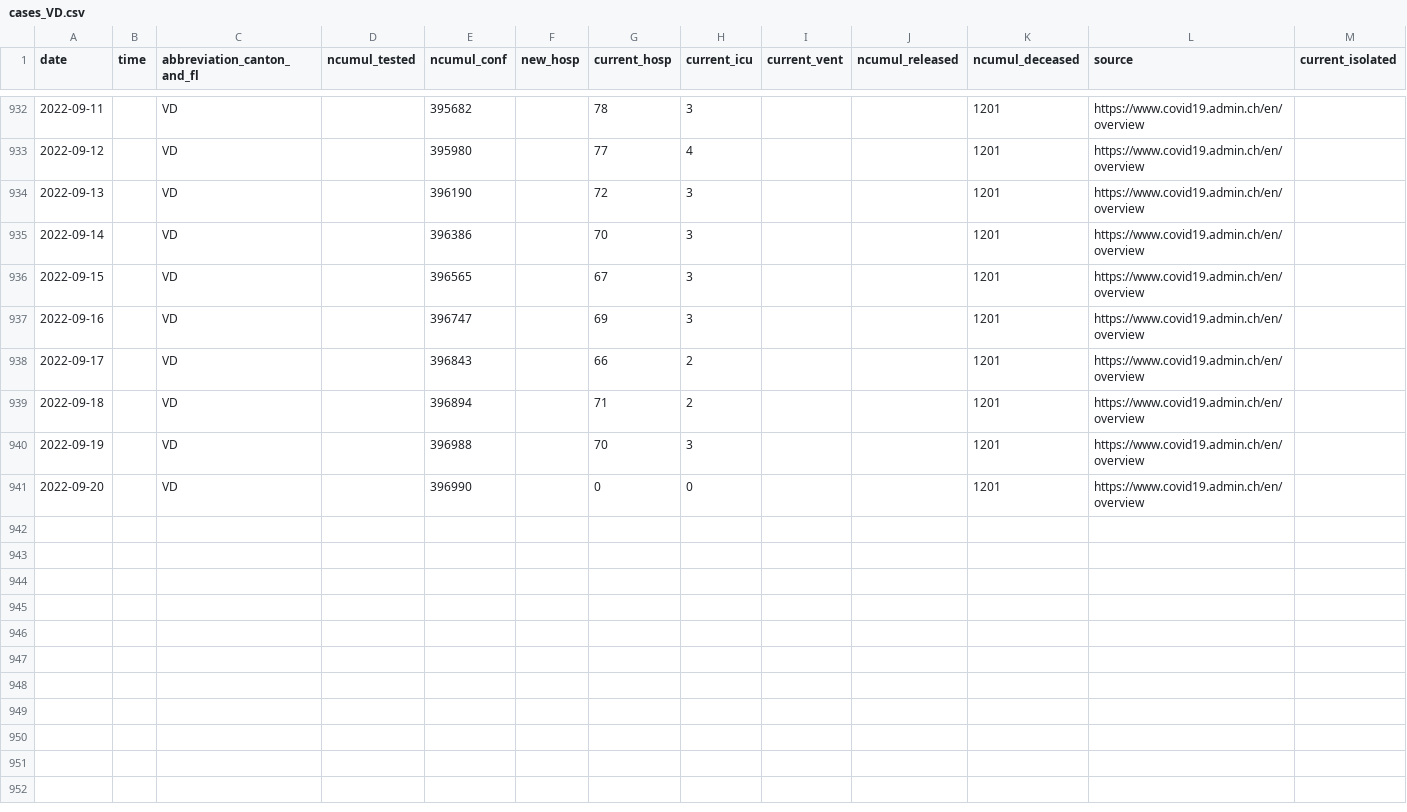
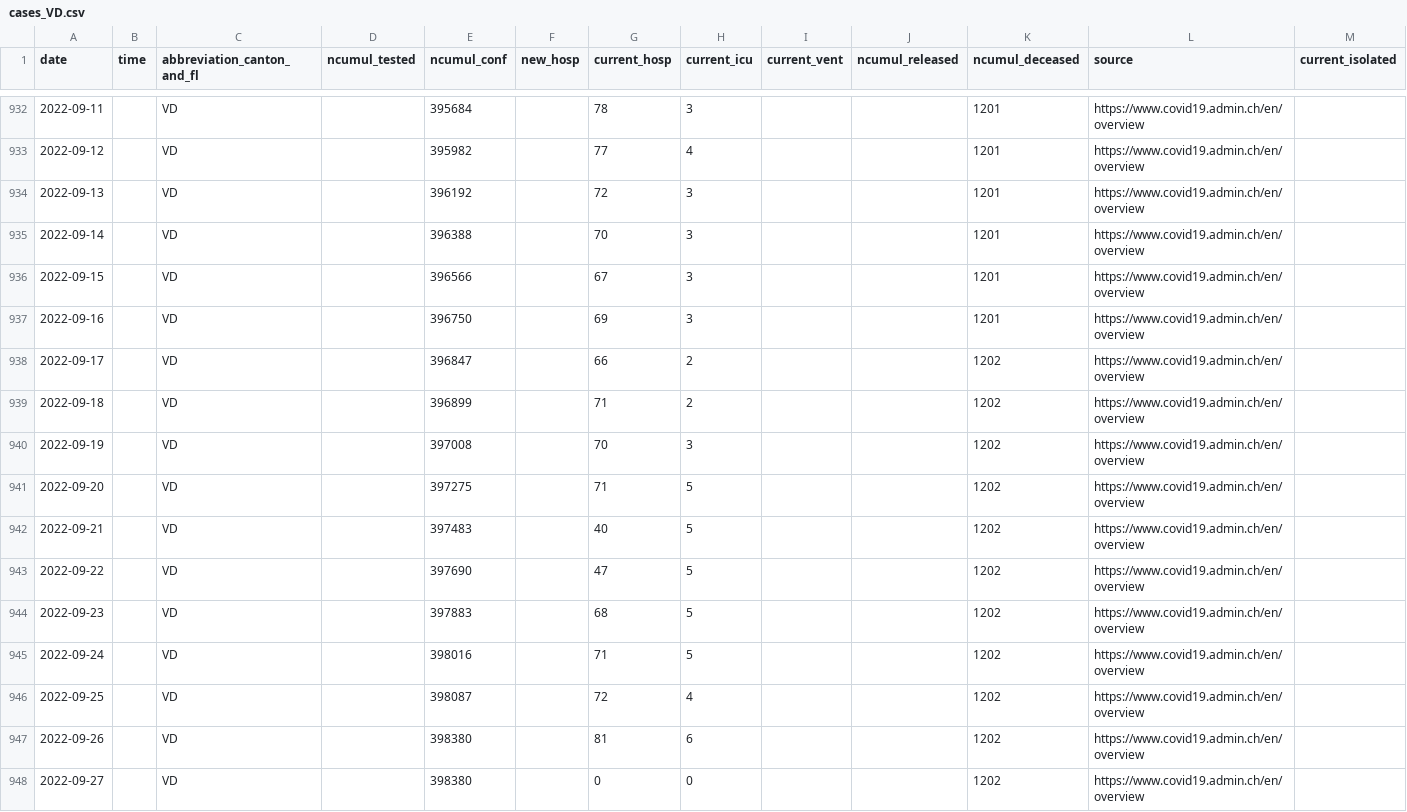
Before and after one commit to doerfli/foph-covid19-data, a CSV file: cases/cases_VD.csv, drawn as a sheet; only a part is shown, gaps mark what is left out; rows hold the shown columns only; the diff covers the shown part only; the diff names each change by its address in the sheet, - before the commit and + after, or states it on an @@ line.

```diff
--- a/cases/cases_VD.csv
+++ b/cases/cases_VD.csv
-E932 (ncumul_conf): 395682
+E932 (ncumul_conf): 395684
-E933 (ncumul_conf): 395980
+E933 (ncumul_conf): 395982
-E934 (ncumul_conf): 396190
+E934 (ncumul_conf): 396192
-E935 (ncumul_conf): 396386
+E935 (ncumul_conf): 396388
-E936 (ncumul_conf): 396565
+E936 (ncumul_conf): 396566
-E937 (ncumul_conf): 396747
+E937 (ncumul_conf): 396750
-E938 (ncumul_conf): 396843
+E938 (ncumul_conf): 396847
-K938:K941 (ncumul_deceased): 1201
+K938:K941 (ncumul_deceased): 1202
-E939 (ncumul_conf): 396894
+E939 (ncumul_conf): 396899
-E940 (ncumul_conf): 396988
+E940 (ncumul_conf): 397008
-E941 (ncumul_conf): 396990
+E941 (ncumul_conf): 397275
-G941 (current_hosp): 0
+G941 (current_hosp): 71
-H941 (current_icu): 0
+H941 (current_icu): 5
+row 942: 2022-09-21 |  | VD |  | 397483 |  | 40 | 5 |  |  | 1202 | https://www.covid19.admin.ch/en/overview
+row 943: 2022-09-22 |  | VD |  | 397690 |  | 47 | 5 |  |  | 1202 | https://www.covid19.admin.ch/en/overview
+row 944: 2022-09-23 |  | VD |  | 397883 |  | 68 | 5 |  |  | 1202 | https://www.covid19.admin.ch/en/overview
+row 945: 2022-09-24 |  | VD |  | 398016 |  | 71 | 5 |  |  | 1202 | https://www.covid19.admin.ch/en/overview
+row 946: 2022-09-25 |  | VD |  | 398087 |  | 72 | 4 |  |  | 1202 | https://www.covid19.admin.ch/en/overview
+row 947: 2022-09-26 |  | VD |  | 398380 |  | 81 | 6 |  |  | 1202 | https://www.covid19.admin.ch/en/overview
+row 948: 2022-09-27 |  | VD |  | 398380 |  | 0 | 0 |  |  | 1202 | https://www.covid19.admin.ch/en/overview
```
Also changed, not shown: 65 edited cells elsewhere in this file, cases/cases_BE.csv, cases/cases_BS.csv, 27 other files.
